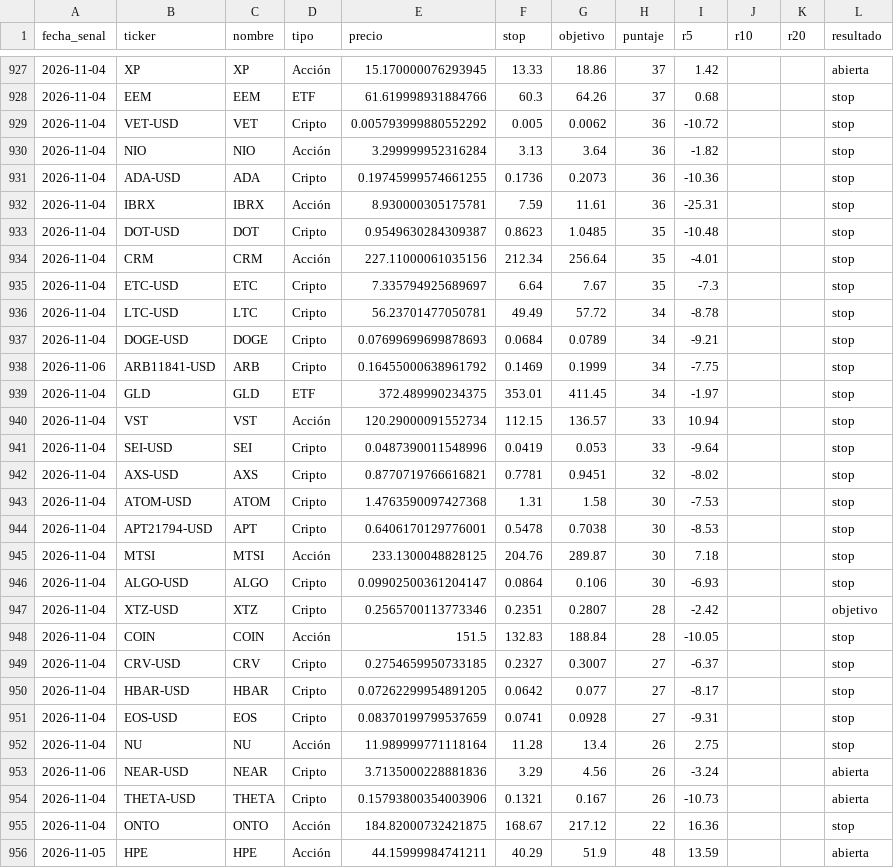
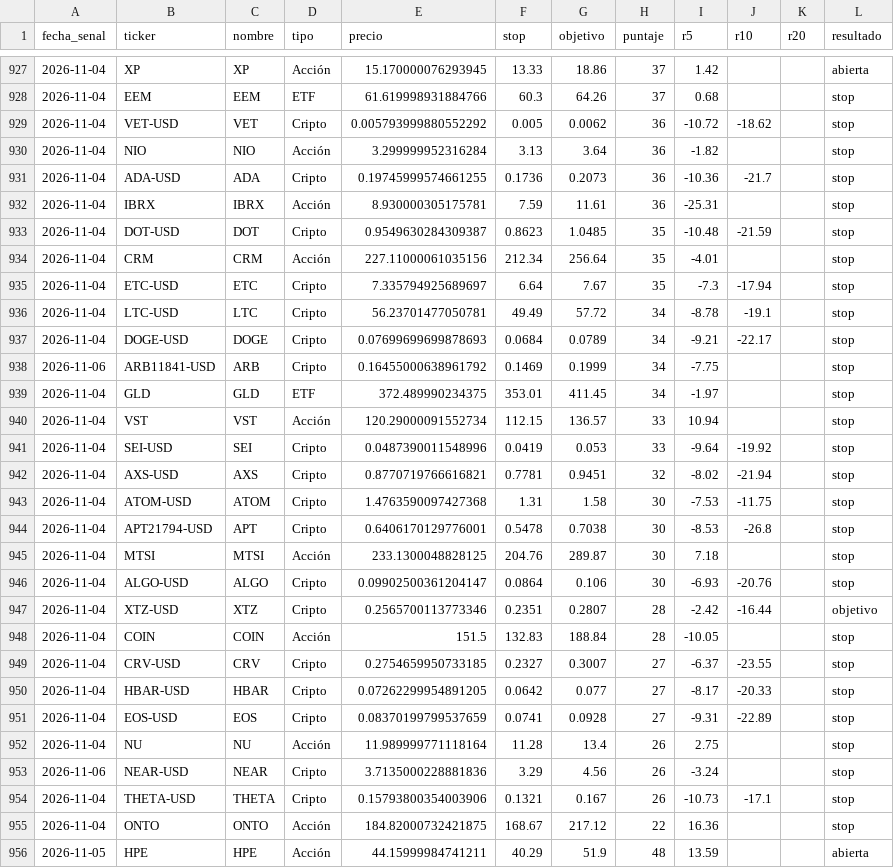
Before and after one commit to ernestoghilardi-trade/traderverde, a CSV file: senales_historial.csv, drawn as a sheet; only a part is shown, gaps mark what is left out; the diff covers the shown part only.

```diff
--- a/senales_historial.csv
+++ b/senales_historial.csv
@@ -928,11 +928,11 @@ fecha_senal,ticker,nombre,tipo,precio,stop,objetivo,puntaje,r5,r10,r20,resultado
 2026-11-04,EEM,EEM,ETF,61.619998931884766,60.3,64.26,37,0.68,,,stop
-2026-11-04,VET-USD,VET,Cripto,0.005793999880552292,0.005,0.0062,36,-10.72,,,stop
+2026-11-04,VET-USD,VET,Cripto,0.005793999880552292,0.005,0.0062,36,-10.72,-18.62,,stop
 2026-11-04,NIO,NIO,Acción,3.299999952316284,3.13,3.64,36,-1.82,,,stop
-2026-11-04,ADA-USD,ADA,Cripto,0.19745999574661255,0.1736,0.2073,36,-10.36,,,stop
+2026-11-04,ADA-USD,ADA,Cripto,0.19745999574661255,0.1736,0.2073,36,-10.36,-21.7,,stop
 2026-11-04,IBRX,IBRX,Acción,8.930000305175781,7.59,11.61,36,-25.31,,,stop
-2026-11-04,DOT-USD,DOT,Cripto,0.9549630284309387,0.8623,1.0485,35,-10.48,,,stop
+2026-11-04,DOT-USD,DOT,Cripto,0.9549630284309387,0.8623,1.0485,35,-10.48,-21.59,,stop
 2026-11-04,CRM,CRM,Acción,227.11000061035156,212.34,256.64,35,-4.01,,,stop
-2026-11-04,ETC-USD,ETC,Cripto,7.335794925689697,6.64,7.67,35,-7.3,,,stop
-2026-11-04,LTC-USD,LTC,Cripto,56.23701477050781,49.49,57.72,34,-8.78,,,stop
-2026-11-04,DOGE-USD,DOGE,Cripto,0.07699699699878693,0.0684,0.0789,34,-9.21,,,stop
+2026-11-04,ETC-USD,ETC,Cripto,7.335794925689697,6.64,7.67,35,-7.3,-17.94,,stop
+2026-11-04,LTC-USD,LTC,Cripto,56.23701477050781,49.49,57.72,34,-8.78,-19.1,,stop
+2026-11-04,DOGE-USD,DOGE,Cripto,0.07699699699878693,0.0684,0.0789,34,-9.21,-22.17,,stop
 2026-11-06,ARB11841-USD,ARB,Cripto,0.16455000638961792,0.1469,0.1999,34,-7.75,,,stop
@@ -940,16 +940,16 @@ fecha_senal,ticker,nombre,tipo,precio,stop,objetivo,puntaje,r5,r10,r20,resultado
 2026-11-04,VST,VST,Acción,120.29000091552734,112.15,136.57,33,10.94,,,stop
-2026-11-04,SEI-USD,SEI,Cripto,0.0487390011548996,0.0419,0.053,33,-9.64,,,stop
-2026-11-04,AXS-USD,AXS,Cripto,0.8770719766616821,0.7781,0.9451,32,-8.02,,,stop
-2026-11-04,ATOM-USD,ATOM,Cripto,1.4763590097427368,1.31,1.58,30,-7.53,,,stop
-2026-11-04,APT21794-USD,APT,Cripto,0.6406170129776001,0.5478,0.7038,30,-8.53,,,stop
+2026-11-04,SEI-USD,SEI,Cripto,0.0487390011548996,0.0419,0.053,33,-9.64,-19.92,,stop
+2026-11-04,AXS-USD,AXS,Cripto,0.8770719766616821,0.7781,0.9451,32,-8.02,-21.94,,stop
+2026-11-04,ATOM-USD,ATOM,Cripto,1.4763590097427368,1.31,1.58,30,-7.53,-11.75,,stop
+2026-11-04,APT21794-USD,APT,Cripto,0.6406170129776001,0.5478,0.7038,30,-8.53,-26.8,,stop
 2026-11-04,MTSI,MTSI,Acción,233.1300048828125,204.76,289.87,30,7.18,,,stop
-2026-11-04,ALGO-USD,ALGO,Cripto,0.09902500361204147,0.0864,0.106,30,-6.93,,,stop
-2026-11-04,XTZ-USD,XTZ,Cripto,0.2565700113773346,0.2351,0.2807,28,-2.42,,,objetivo
+2026-11-04,ALGO-USD,ALGO,Cripto,0.09902500361204147,0.0864,0.106,30,-6.93,-20.76,,stop
+2026-11-04,XTZ-USD,XTZ,Cripto,0.2565700113773346,0.2351,0.2807,28,-2.42,-16.44,,objetivo
 2026-11-04,COIN,COIN,Acción,151.5,132.83,188.84,28,-10.05,,,stop
-2026-11-04,CRV-USD,CRV,Cripto,0.2754659950733185,0.2327,0.3007,27,-6.37,,,stop
-2026-11-04,HBAR-USD,HBAR,Cripto,0.07262299954891205,0.0642,0.077,27,-8.17,,,stop
-2026-11-04,EOS-USD,EOS,Cripto,0.08370199799537659,0.0741,0.0928,27,-9.31,,,stop
+2026-11-04,CRV-USD,CRV,Cripto,0.2754659950733185,0.2327,0.3007,27,-6.37,-23.55,,stop
+2026-11-04,HBAR-USD,HBAR,Cripto,0.07262299954891205,0.0642,0.077,27,-8.17,-20.33,,stop
+2026-11-04,EOS-USD,EOS,Cripto,0.08370199799537659,0.0741,0.0928,27,-9.31,-22.89,,stop
 2026-11-04,NU,NU,Acción,11.989999771118164,11.28,13.4,26,2.75,,,stop
-2026-11-06,NEAR-USD,NEAR,Cripto,3.7135000228881836,3.29,4.56,26,-3.24,,,abierta
-2026-11-04,THETA-USD,THETA,Cripto,0.15793800354003906,0.1321,0.167,26,-10.73,,,abierta
+2026-11-06,NEAR-USD,NEAR,Cripto,3.7135000228881836,3.29,4.56,26,-3.24,,,stop
+2026-11-04,THETA-USD,THETA,Cripto,0.15793800354003906,0.1321,0.167,26,-10.73,-17.1,,stop
 2026-11-04,ONTO,ONTO,Acción,184.82000732421875,168.67,217.12,22,16.36,,,stop
```
Also changed, not shown: 2 added rows and 56 edited cells elsewhere in this file.
